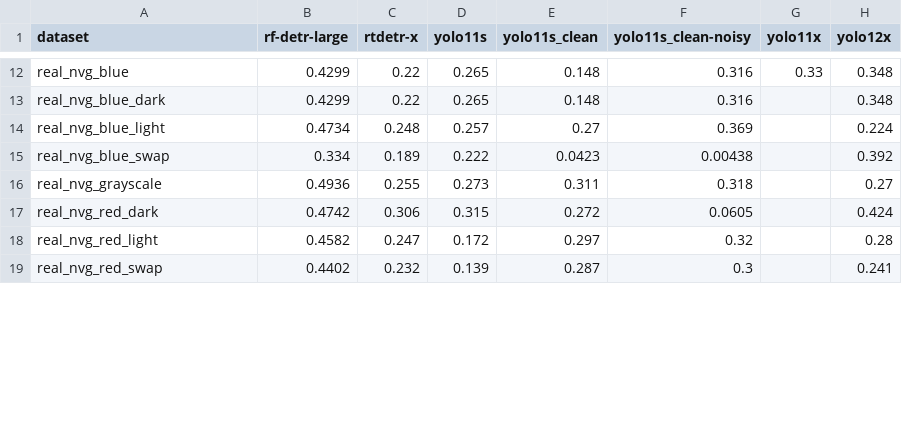
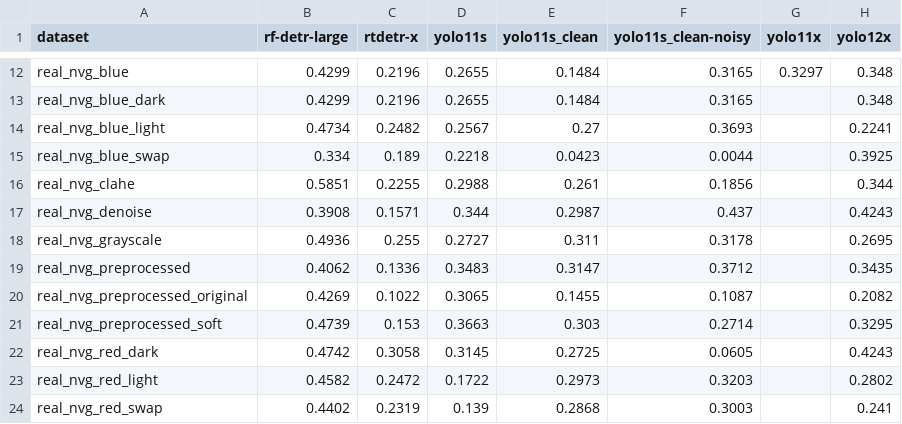
Before and after one commit to DerSpeedMann/FODANVI_Scripts, a CSV file: data/results/matrix_map50_95.csv, drawn as a sheet; only a part is shown, gaps mark what is left out; addresses are those after the commit; the diff covers the shown part only; the diff names each change by its address in the sheet, - before the commit and + after, or states it on an @@ line.

```diff
--- a/data/results/matrix_map50_95.csv
+++ b/data/results/matrix_map50_95.csv
-C12:C13 (rtdetr-x): 0.22
+C12:C13 (rtdetr-x): 0.2196
-D12:D13 (yolo11s): 0.265
+D12:D13 (yolo11s): 0.2655
-E12:E13 (yolo11s_clean): 0.148
+E12:E13 (yolo11s_clean): 0.1484
-F12:F13 (yolo11s_clean-noisy): 0.316
+F12:F13 (yolo11s_clean-noisy): 0.3165
-G12 (yolo11x): 0.33
+G12 (yolo11x): 0.3297
-C14 (rtdetr-x): 0.248
+C14 (rtdetr-x): 0.2482
-D14 (yolo11s): 0.257
+D14 (yolo11s): 0.2567
-F14 (yolo11s_clean-noisy): 0.369
+F14 (yolo11s_clean-noisy): 0.3693
-H14 (yolo12x): 0.224
+H14 (yolo12x): 0.2241
-D15 (yolo11s): 0.222
+D15 (yolo11s): 0.2218
-F15 (yolo11s_clean-noisy): 0.00438
+F15 (yolo11s_clean-noisy): 0.0044
-H15 (yolo12x): 0.392
+H15 (yolo12x): 0.3925
+row 16: real_nvg_clahe | 0.5851 | 0.2255 | 0.2988 | 0.261 | 0.1856 |  | 0.344
+row 17: real_nvg_denoise | 0.3908 | 0.1571 | 0.344 | 0.2987 | 0.437 |  | 0.4243
-D18 (yolo11s): 0.273
+D18 (yolo11s): 0.2727
-F18 (yolo11s_clean-noisy): 0.318
+F18 (yolo11s_clean-noisy): 0.3178
-H18 (yolo12x): 0.27
+H18 (yolo12x): 0.2695
+row 19: real_nvg_preprocessed | 0.4062 | 0.1336 | 0.3483 | 0.3147 | 0.3712 |  | 0.3435
+row 20: real_nvg_preprocessed_original | 0.4269 | 0.1022 | 0.3065 | 0.1455 | 0.1087 |  | 0.2082
+row 21: real_nvg_preprocessed_soft | 0.4739 | 0.153 | 0.3663 | 0.303 | 0.2714 |  | 0.3295
-C22 (rtdetr-x): 0.306
+C22 (rtdetr-x): 0.3058
-D22 (yolo11s): 0.315
+D22 (yolo11s): 0.3145
-E22 (yolo11s_clean): 0.272
+E22 (yolo11s_clean): 0.2725
-H22 (yolo12x): 0.424
+H22 (yolo12x): 0.4243
-C23 (rtdetr-x): 0.247
+C23 (rtdetr-x): 0.2472
-D23 (yolo11s): 0.172
+D23 (yolo11s): 0.1722
-E23 (yolo11s_clean): 0.297
+E23 (yolo11s_clean): 0.2973
-F23 (yolo11s_clean-noisy): 0.32
+F23 (yolo11s_clean-noisy): 0.3203
-H23 (yolo12x): 0.28
+H23 (yolo12x): 0.2802
-C24 (rtdetr-x): 0.232
+C24 (rtdetr-x): 0.2319
-E24 (yolo11s_clean): 0.287
+E24 (yolo11s_clean): 0.2868
-F24 (yolo11s_clean-noisy): 0.3
+F24 (yolo11s_clean-noisy): 0.3003
```
Also changed, not shown: 4 added rows and 63 edited cells elsewhere in this file, data/results/comparison.csv, 5 other files.
